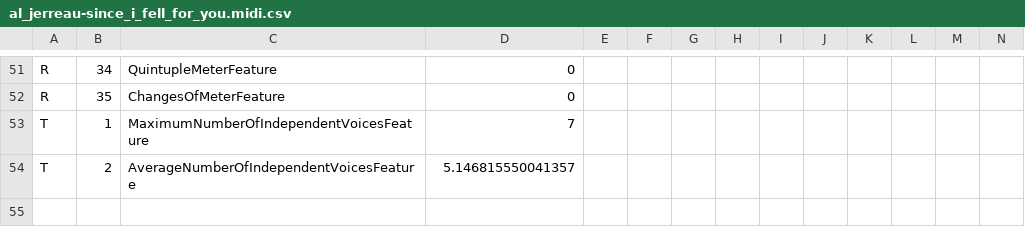
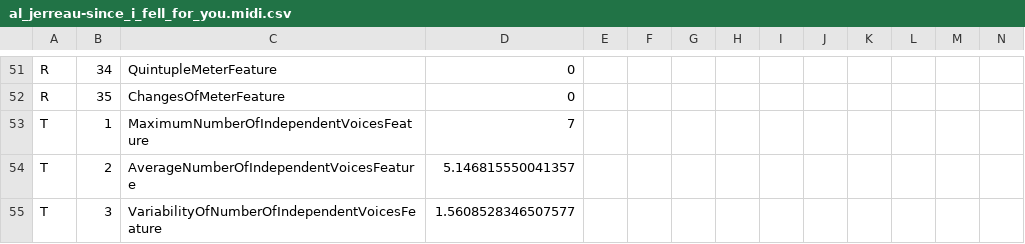
Before and after one commit to cjnolet/midi_genre_corpus, a CSV file: jazz/features/al_jerreau-since_i_fell_for_you.midi.csv, drawn as a sheet; only a part is shown, gaps mark what is left out; rows hold the shown columns only; the diff names each change by its address in the sheet, - before the commit and + after, or states it on an @@ line.

```diff
--- a/jazz/features/al_jerreau-since_i_fell_for_you.midi.csv
+++ b/jazz/features/al_jerreau-since_i_fell_for_you.midi.csv
+row 55: T | 3 | VariabilityOfNumberOfIndependentVoicesFeature | 1.5608528346507577
```
Also changed, not shown: jazz/features/miles_davis-alone_together.midi.csv, jazz/features/pat_methany-every_summer_night.midi.csv, 51 other files.
